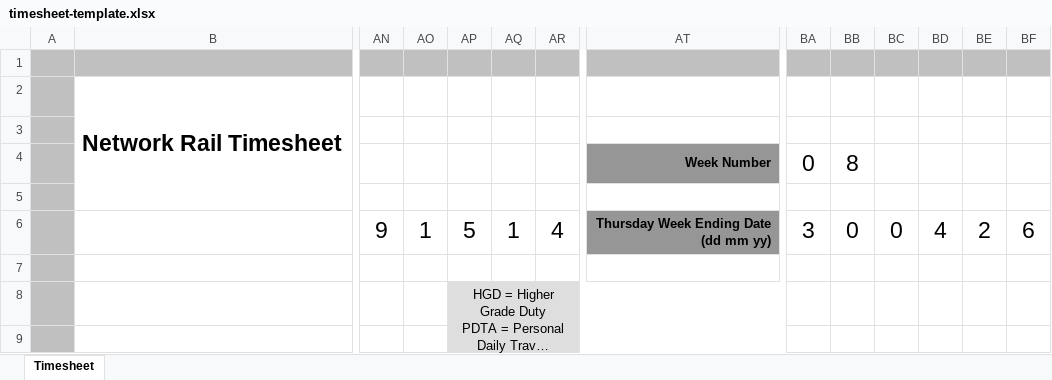
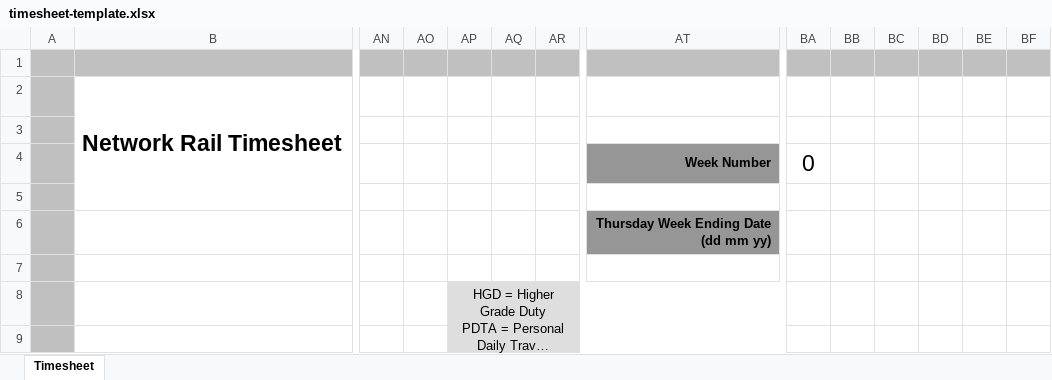
Before and after one commit to DaveI1000/Cambrian-Rota, an Excel workbook: timesheet-template.xlsx, sheet Timesheet, drawn as a sheet; only a part is shown, gaps mark what is left out; long unchanged cells end in …; values as stored, in another font and other column widths than the file's, no borders; charts and pictures and conditional formats not drawn; removed rows and columns are numbered as before the commit, all else as after; rows hold the shown columns only; ↵ is a line break in a cell; the diff covers the shown part only; the diff names each change by its address in the sheet, - before the commit and + after, or states it on an @@ line.

```diff
--- a/timesheet-template.xlsx (sheet Timesheet)
+++ b/timesheet-template.xlsx (sheet Timesheet)
-BB4: 8
+BB4: (empty)
-row 6:  |  | 9 | 1 | 5 | 1 | 4 | Thursday Week Ending Date ↵ (dd mm yy) | 3 | 0 | 0 | 4 | 2 | 6
+row 6:  |  |  |  |  |  |  | Thursday Week Ending Date ↵ (dd mm yy)
```
Also changed, not shown: 4 added rows, 4 removed rows and 6 edited cells elsewhere in this sheet, hidden cells, charts or pictures, 1 other file.
